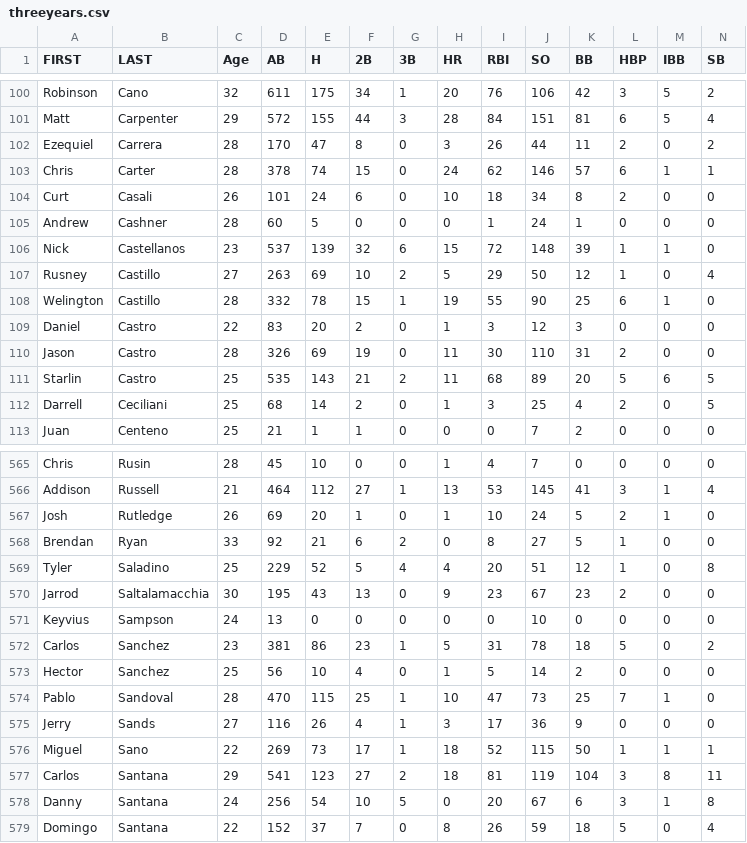
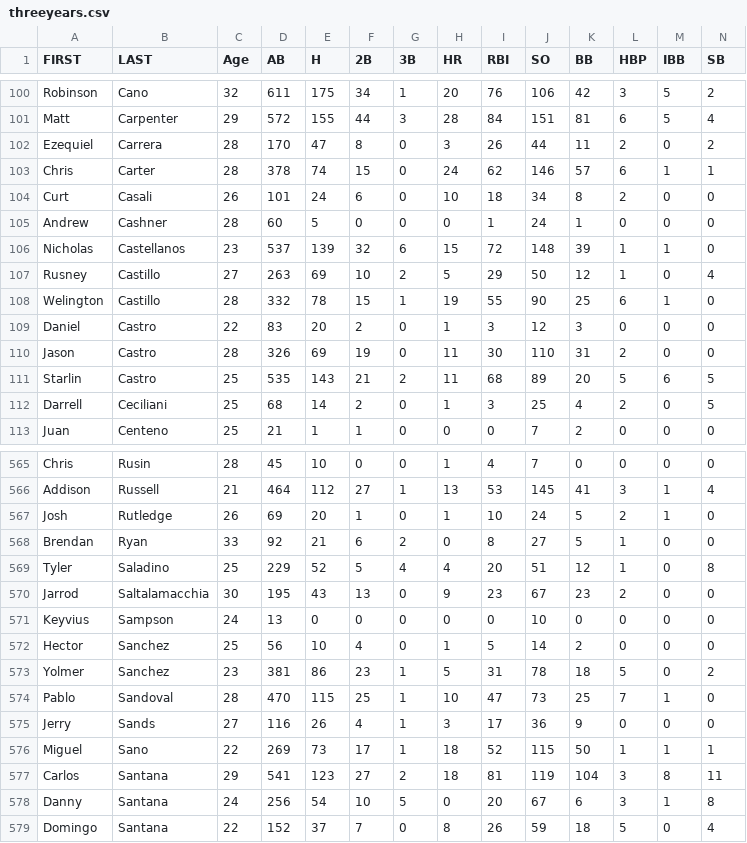
Before and after one commit to saikaveti/FantasyBaseballToolkit, a CSV file: Projections/threeyears.csv, drawn as a sheet; only a part is shown, gaps mark what is left out; removed rows and columns are numbered as before the commit, all else as after; rows hold the shown columns only; the diff names each change by its address in the sheet, - before the commit and + after, or states it on an @@ line.

```diff
--- a/Projections/threeyears.csv
+++ b/Projections/threeyears.csv
-A106 (FIRST): Nick
+A106 (FIRST): Nicholas
-row 572: Carlos | Sanchez | 23 | 381 | 86 | 23 | 1 | 5 | 31 | 78 | 18 | 5 | 0 | 2
+row 573: Yolmer | Sanchez | 23 | 381 | 86 | 23 | 1 | 5 | 31 | 78 | 18 | 5 | 0 | 2
```
Also changed, not shown: Projections/currentyear.csv, Projections/oneyear.csv, 2 other files.
